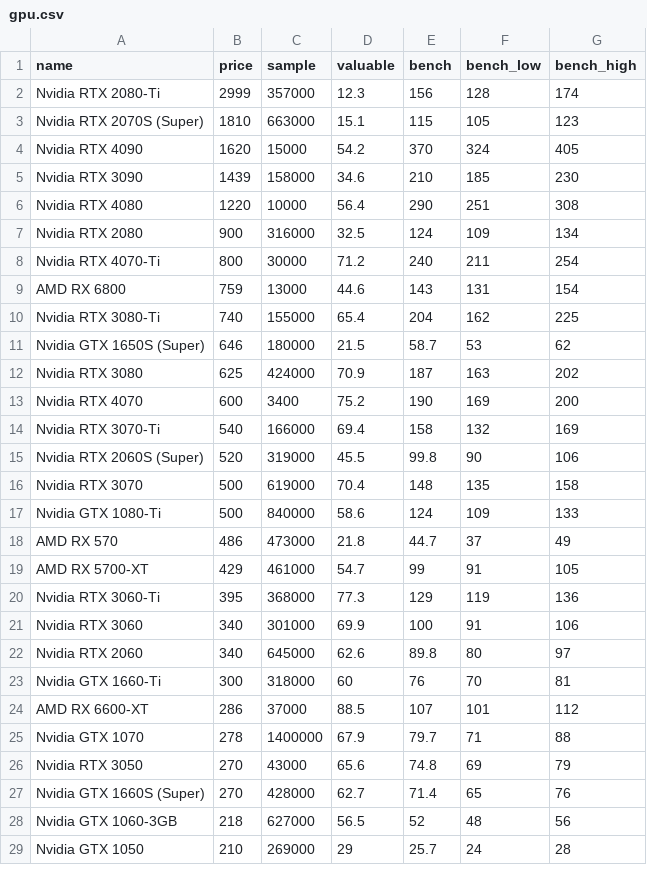
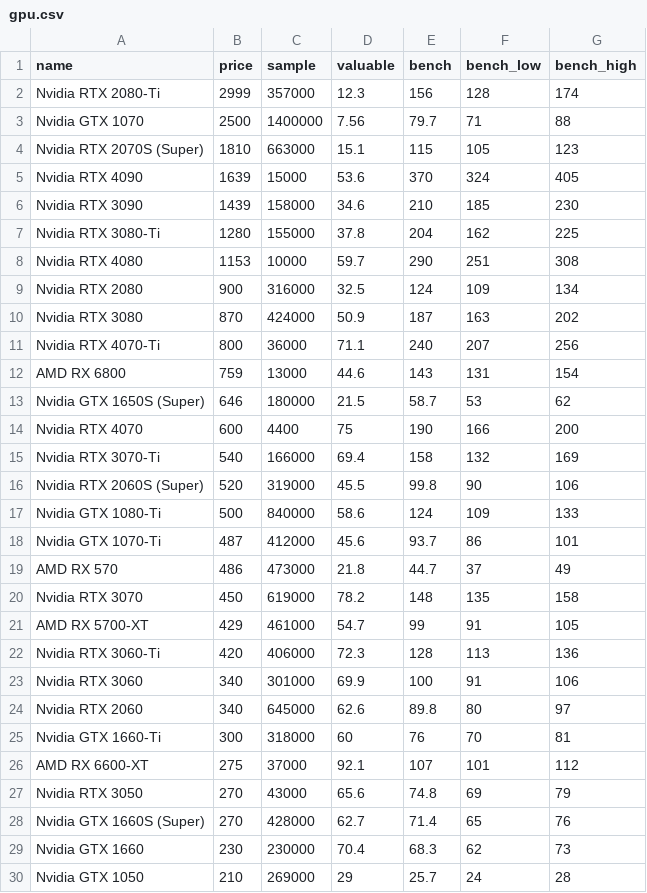
Before and after one commit to ShaokangJiang/CSE-203B-crapping, a CSV file: data/gpu.csv, drawn as a sheet; only a part is shown; the diff covers the shown part only.

```diff
--- a/data/gpu.csv
+++ b/data/gpu.csv
@@ -2,20 +2,22 @@ name,price,sample,valuable,bench,bench_low,bench_high
 Nvidia RTX 2080-Ti,2999,357000,12.3,156,128,174
+Nvidia GTX 1070,2500,1400000,7.56,79.7,71,88
 Nvidia RTX 2070S (Super),1810,663000,15.1,115,105,123
-Nvidia RTX 4090,1620,15000,54.2,370,324,405
+Nvidia RTX 4090,1639,15000,53.6,370,324,405
 Nvidia RTX 3090,1439,158000,34.6,210,185,230
-Nvidia RTX 4080,1220,10000,56.4,290,251,308
+Nvidia RTX 3080-Ti,1280,155000,37.8,204,162,225
+Nvidia RTX 4080,1153,10000,59.7,290,251,308
 Nvidia RTX 2080,900,316000,32.5,124,109,134
-Nvidia RTX 4070-Ti,800,30000,71.2,240,211,254
+Nvidia RTX 3080,870,424000,50.9,187,163,202
+Nvidia RTX 4070-Ti,800,36000,71.1,240,207,256
 AMD RX 6800,759,13000,44.6,143,131,154
-Nvidia RTX 3080-Ti,740,155000,65.4,204,162,225
 Nvidia GTX 1650S (Super),646,180000,21.5,58.7,53,62
-Nvidia RTX 3080,625,424000,70.9,187,163,202
-Nvidia RTX 4070,600,3400,75.2,190,169,200
+Nvidia RTX 4070,600,4400,75,190,166,200
 Nvidia RTX 3070-Ti,540,166000,69.4,158,132,169
 Nvidia RTX 2060S (Super),520,319000,45.5,99.8,90,106
-Nvidia RTX 3070,500,619000,70.4,148,135,158
 Nvidia GTX 1080-Ti,500,840000,58.6,124,109,133
+Nvidia GTX 1070-Ti,487,412000,45.6,93.7,86,101
 AMD RX 570,486,473000,21.8,44.7,37,49
+Nvidia RTX 3070,450,619000,78.2,148,135,158
 AMD RX 5700-XT,429,461000,54.7,99,91,105
-Nvidia RTX 3060-Ti,395,368000,77.3,129,119,136
+Nvidia RTX 3060-Ti,420,406000,72.3,128,113,136
 Nvidia RTX 3060,340,301000,69.9,100,91,106
@@ -23,7 +25,6 @@ Nvidia RTX 2060,340,645000,62.6,89.8,80,97
 Nvidia GTX 1660-Ti,300,318000,60,76,70,81
-AMD RX 6600-XT,286,37000,88.5,107,101,112
-Nvidia GTX 1070,278,1400000,67.9,79.7,71,88
+AMD RX 6600-XT,275,37000,92.1,107,101,112
 Nvidia RTX 3050,270,43000,65.6,74.8,69,79
 Nvidia GTX 1660S (Super),270,428000,62.7,71.4,65,76
-Nvidia GTX 1060-3GB,218,627000,56.5,52,48,56
+Nvidia GTX 1660,230,230000,70.4,68.3,62,73
 Nvidia GTX 1050,210,269000,29,25.7,24,28
```
Also changed, not shown: 2 added rows, 3 removed rows and 2 edited cells elsewhere in this file, data/cpu.csv, data/hdd.csv, 2 other files.
